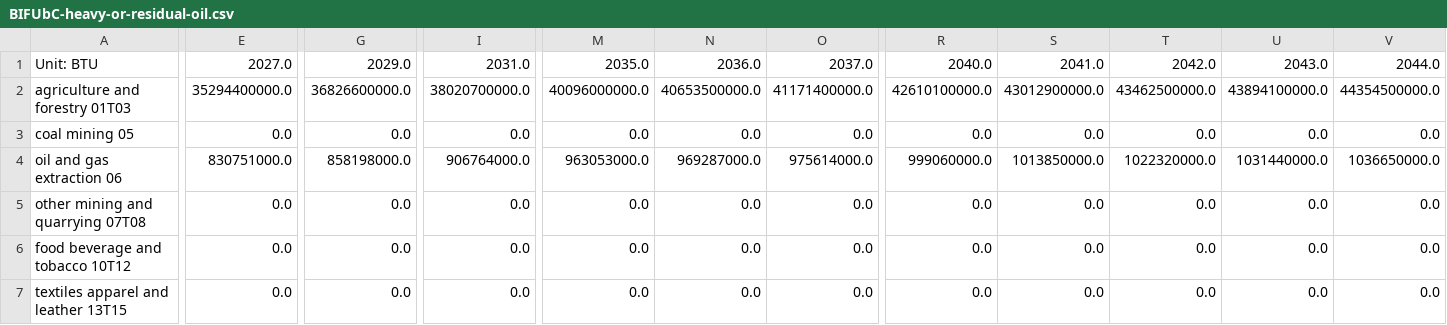
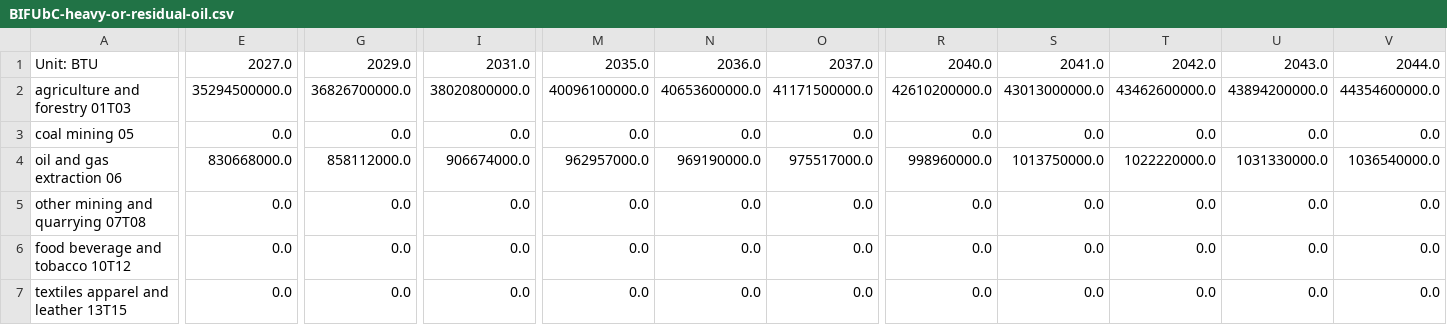
Before and after one commit to EnergyInnovation/eps-california, a CSV file: InputData/indst/BIFUbC/BIFUbC-heavy-or-residual-oil.csv, drawn as a sheet; only a part is shown, gaps mark what is left out; removed rows and columns are numbered as before the commit, all else as after; rows hold the shown columns only; the diff covers the shown part only; the diff names each change by its address in the sheet, - before the commit and + after, or states it on an @@ line.

```diff
--- a/InputData/indst/BIFUbC/BIFUbC-heavy-or-residual-oil.csv
+++ b/InputData/indst/BIFUbC/BIFUbC-heavy-or-residual-oil.csv
-E2: 35294400000.0
+E2: 35294500000.0
-G2: 36826600000.0
+G2: 36826700000.0
-I2: 38020700000.0
+I2: 38020800000.0
-M2: 40096000000.0
+M2: 40096100000.0
-N2: 40653500000.0
+N2: 40653600000.0
-O2: 41171400000.0
+O2: 41171500000.0
-R2: 42610100000.0
+R2: 42610200000.0
-S2: 43012900000.0
+S2: 43013000000.0
-T2: 43462500000.0
+T2: 43462600000.0
-U2: 43894100000.0
+U2: 43894200000.0
-V2: 44354500000.0
+V2: 44354600000.0
-row 4: oil and gas extraction 06 | 830751000.0 | 858198000.0 | 906764000.0 | 963053000.0 | 969287000.0 | 975614000.0 | 999060000.0 | 1013850000.0 | 1022320000.0 | 1031440000.0 | 1036650000.0
+row 4: oil and gas extraction 06 | 830668000.0 | 858112000.0 | 906674000.0 | 962957000.0 | 969190000.0 | 975517000.0 | 998960000.0 | 1013750000.0 | 1022220000.0 | 1031330000.0 | 1036540000.0
```
Also changed, not shown: 3 edited cells elsewhere in this file, InputData/indst/BIFUbC/BIFUbC-electricity.csv, InputData/indst/BIFUbC/BIFUbC-petroleum-diesel.csv, 5 other files.
